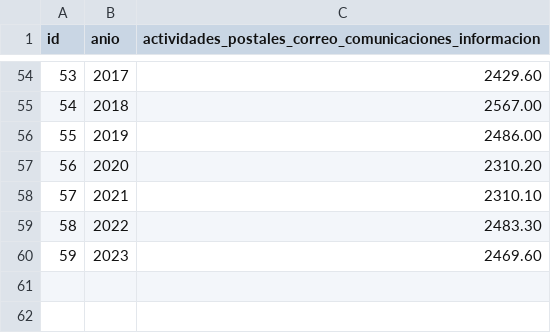
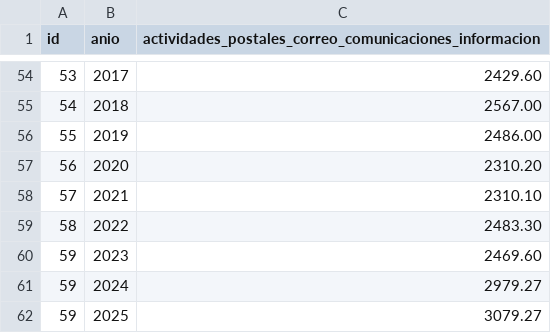
Before and after one commit to Vrouqen/Digitalizacion_ECUADOR, a CSV file: data/VAB(millones_dolares).csv, drawn as a sheet; only a part is shown, gaps mark what is left out; the diff names each change by its address in the sheet, - before the commit and + after, or states it on an @@ line.

Commit message:
upgrade(data): Se agregan 2 registros a las inversiones y VAB

```diff
--- a/data/VAB(millones_dolares).csv
+++ b/data/VAB(millones_dolares).csv
+row 61: 59 | 2024 | 2979.27
+row 62: 59 | 2025 | 3079.27
```
Also changed, not shown: data/inversion_directa(miles_dolares).csv, 1 other file.
